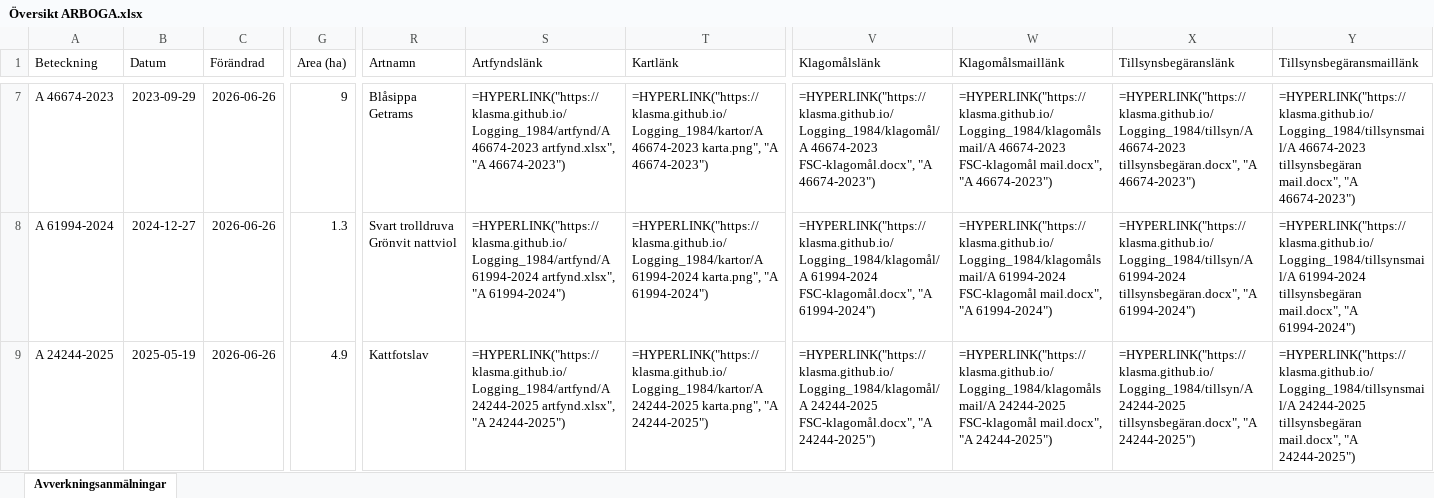
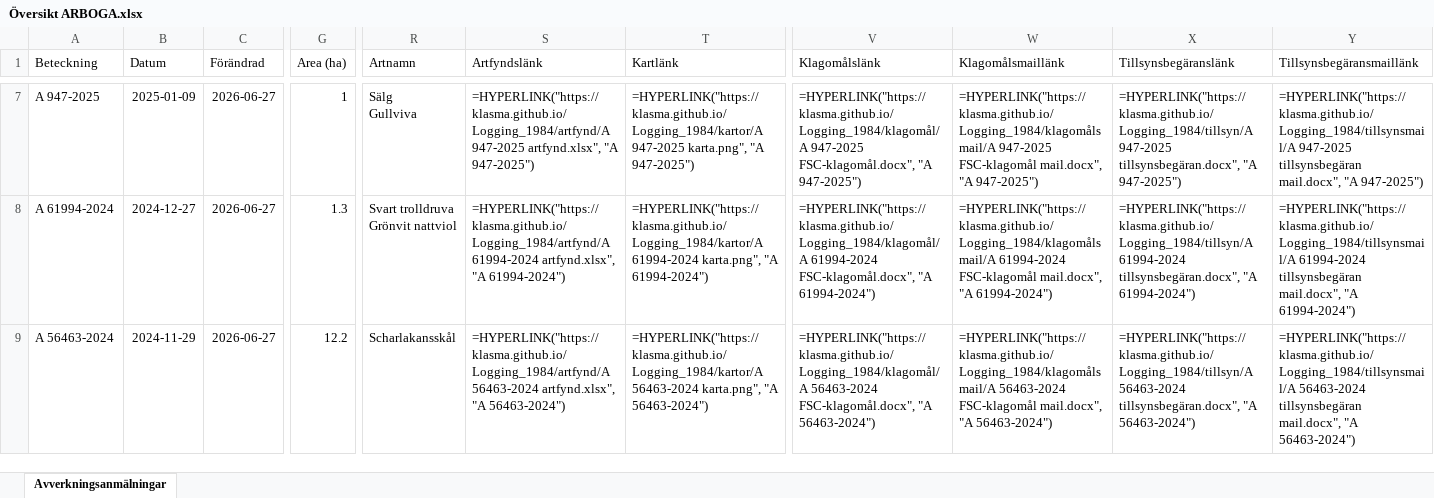
Before and after one commit to klasma/Logging_1984, an Excel workbook: Översikt ARBOGA.xlsx, sheet Avverkningsanmälningar, drawn as a sheet; only a part is shown, gaps mark what is left out; values as stored, in another font and other column widths than the file's, no borders; formulas without a stored value are shown as written; ↵ is a line break in a cell; the diff covers the shown part only; the diff names each change by its address in the sheet, - before the commit and + after, or states it on an @@ line.

```diff
--- a/Översikt ARBOGA.xlsx (sheet Avverkningsanmälningar)
+++ b/Översikt ARBOGA.xlsx (sheet Avverkningsanmälningar)
-A7 (Beteckning): A 46674-2023
+A7 (Beteckning): A 947-2025
-B7 (Datum): 2023-09-29
+B7 (Datum): 2025-01-09
-C7:C9 (Förändrad): 2026-06-26
+C7:C9 (Förändrad): 2026-06-27
-G7 (Area (ha)): 9
+G7 (Area (ha)): 1
-R7 (Artnamn): Blåsippa ↵ Getrams
+R7 (Artnamn): Sälg ↵ Gullviva
-S7 (Artfyndslänk): =HYPERLINK("https://klasma.github.io/Logging_1984/artfynd/A 46674-2023 artfynd.xlsx", "A 46674-2023")
+S7 (Artfyndslänk): =HYPERLINK("https://klasma.github.io/Logging_1984/artfynd/A 947-2025 artfynd.xlsx", "A 947-2025")
-T7 (Kartlänk): =HYPERLINK("https://klasma.github.io/Logging_1984/kartor/A 46674-2023 karta.png", "A 46674-2023")
+T7 (Kartlänk): =HYPERLINK("https://klasma.github.io/Logging_1984/kartor/A 947-2025 karta.png", "A 947-2025")
-V7 (Klagomålslänk): =HYPERLINK("https://klasma.github.io/Logging_1984/klagomål/A 46674-2023 FSC-klagomål.docx", "A 46674-2023")
+V7 (Klagomålslänk): =HYPERLINK("https://klasma.github.io/Logging_1984/klagomål/A 947-2025 FSC-klagomål.docx", "A 947-2025")
-W7 (Klagomålsmaillänk): =HYPERLINK("https://klasma.github.io/Logging_1984/klagomålsmail/A 46674-2023 FSC-klagomål mail.docx", "A 46674-2023")
+W7 (Klagomålsmaillänk): =HYPERLINK("https://klasma.github.io/Logging_1984/klagomålsmail/A 947-2025 FSC-klagomål mail.docx", "A 947-2025")
-X7 (Tillsynsbegäranslänk): =HYPERLINK("https://klasma.github.io/Logging_1984/tillsyn/A 46674-2023 tillsynsbegäran.docx", "A 46674-2023")
+X7 (Tillsynsbegäranslänk): =HYPERLINK("https://klasma.github.io/Logging_1984/tillsyn/A 947-2025 tillsynsbegäran.docx", "A 947-2025")
-Y7 (Tillsynsbegäransmaillänk): =HYPERLINK("https://klasma.github.io/Logging_1984/tillsynsmail/A 46674-2023 tillsynsbegäran mail.docx", "A 46674-2023")
+Y7 (Tillsynsbegäransmaillänk): =HYPERLINK("https://klasma.github.io/Logging_1984/tillsynsmail/A 947-2025 tillsynsbegäran mail.docx", "A 947-2025")
-A9 (Beteckning): A 24244-2025
+A9 (Beteckning): A 56463-2024
-B9 (Datum): 2025-05-19
+B9 (Datum): 2024-11-29
-G9 (Area (ha)): 4.9
+G9 (Area (ha)): 12.2
-R9 (Artnamn): Kattfotslav
+R9 (Artnamn): Scharlakansskål
-S9 (Artfyndslänk): =HYPERLINK("https://klasma.github.io/Logging_1984/artfynd/A 24244-2025 artfynd.xlsx", "A 24244-2025")
+S9 (Artfyndslänk): =HYPERLINK("https://klasma.github.io/Logging_1984/artfynd/A 56463-2024 artfynd.xlsx", "A 56463-2024")
-T9 (Kartlänk): =HYPERLINK("https://klasma.github.io/Logging_1984/kartor/A 24244-2025 karta.png", "A 24244-2025")
+T9 (Kartlänk): =HYPERLINK("https://klasma.github.io/Logging_1984/kartor/A 56463-2024 karta.png", "A 56463-2024")
-V9 (Klagomålslänk): =HYPERLINK("https://klasma.github.io/Logging_1984/klagomål/A 24244-2025 FSC-klagomål.docx", "A 24244-2025")
+V9 (Klagomålslänk): =HYPERLINK("https://klasma.github.io/Logging_1984/klagomål/A 56463-2024 FSC-klagomål.docx", "A 56463-2024")
-W9 (Klagomålsmaillänk): =HYPERLINK("https://klasma.github.io/Logging_1984/klagomålsmail/A 24244-2025 FSC-klagomål mail.docx", "A 24244-2025")
+W9 (Klagomålsmaillänk): =HYPERLINK("https://klasma.github.io/Logging_1984/klagomålsmail/A 56463-2024 FSC-klagomål mail.docx", "A 56463-2024")
-X9 (Tillsynsbegäranslänk): =HYPERLINK("https://klasma.github.io/Logging_1984/tillsyn/A 24244-2025 tillsynsbegäran.docx", "A 24244-2025")
+X9 (Tillsynsbegäranslänk): =HYPERLINK("https://klasma.github.io/Logging_1984/tillsyn/A 56463-2024 tillsynsbegäran.docx", "A 56463-2024")
-Y9 (Tillsynsbegäransmaillänk): =HYPERLINK("https://klasma.github.io/Logging_1984/tillsynsmail/A 24244-2025 tillsynsbegäran mail.docx", "A 24244-2025")
+Y9 (Tillsynsbegäransmaillänk): =HYPERLINK("https://klasma.github.io/Logging_1984/tillsynsmail/A 56463-2024 tillsynsbegäran mail.docx", "A 56463-2024")
```
Also changed, not shown: 799 edited cells elsewhere in this sheet, artfynd/A 24244-2025 artfynd.xlsx, artfynd/A 26128-2026 artfynd.xlsx, 50 other files.
